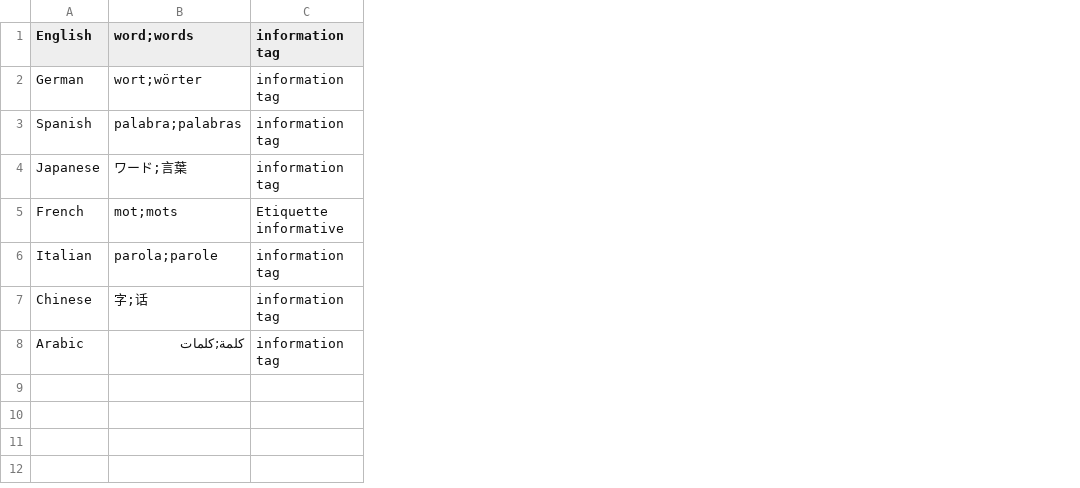
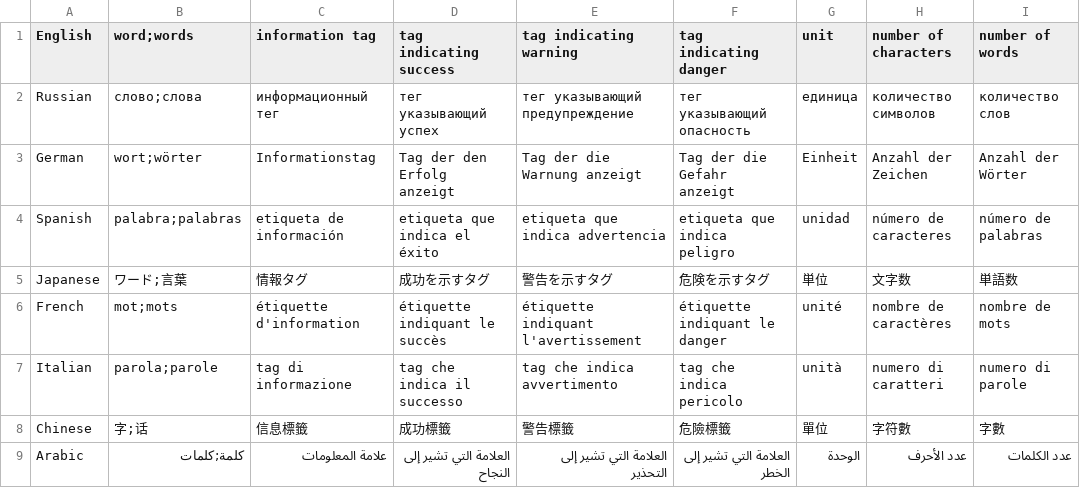
Before and after one commit to flarebyte/bubblegum-ui-textarea, a CSV file: scripts/translations.csv, drawn as a sheet; removed rows and columns are numbered as before the commit, all else as after; the diff names each change by its address in the sheet, - before the commit and + after, or states it on an @@ line.

```diff
--- a/scripts/translations.csv
+++ b/scripts/translations.csv
-column C (information tag), rows 2-8: information tag | information tag | information tag | Etiquette informative | information tag | information tag | information tag
+column C (information tag), rows 3-9: Informationstag | etiqueta de información | 情報タグ | étiquette d'information | tag di informazione | 信息標籤 | علامة المعلومات
+column D (tag indicating success), rows 3-9: Tag der den Erfolg anzeigt | etiqueta que indica el éxito | 成功を示すタグ | étiquette indiquant le succès | tag che indica il successo | 成功標籤 | العلامة التي تشير إلى النجاح
+column E (tag indicating warning), rows 3-9: Tag der die Warnung anzeigt | etiqueta que indica advertencia | 警告を示すタグ | étiquette indiquant l'avertissement | tag che indica avvertimento | 警告標籤 | العلامة التي تشير إلى التحذير
+column F (tag indicating danger), rows 3-9: Tag der die Gefahr anzeigt | etiqueta que indica peligro | 危険を示すタグ | étiquette indiquant le danger | tag che indica pericolo | 危險標籤 | العلامة التي تشير إلى الخطر
+column G (unit), rows 3-9: Einheit | unidad | 単位 | unité | unità | 單位 | الوحدة
+column H (number of characters), rows 3-9: Anzahl der Zeichen | número de caracteres | 文字数 | nombre de caractères | numero di caratteri | 字符數 | عدد الأحرف
+column I (number of words), rows 3-9: Anzahl der Wörter | número de palabras | 単語数 | nombre de mots | numero di parole | 字數 | عدد الكلمات
+row 2: Russian | слово;слова | информационный тег | тег указывающий успех | тег указывающий предупреждение | тег указывающий опасность | единица | количество символов | количество слов
```
Also changed, not shown: 8 other files.
